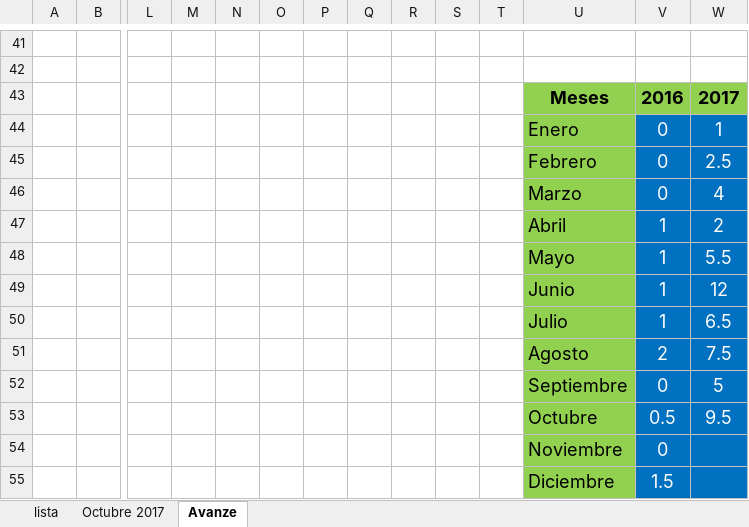
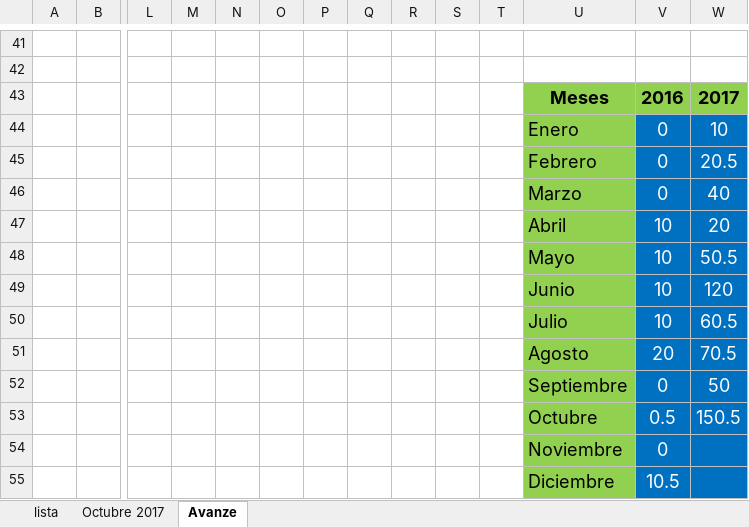
Before and after one commit to joseromanmachin/mercadolibre, an Excel workbook: Lista de precio.xlsx, sheet Avanze, drawn as a sheet; only a part is shown, gaps mark what is left out; values as stored, in another font and other column widths than the file's, no borders; charts and pictures not drawn; removed rows and columns are numbered as before the commit, all else as after; rows hold the shown columns only; the diff names each change by its address in the sheet, - before the commit and + after, or states it on an @@ line.

```diff
--- a/Lista de precio.xlsx (sheet Avanze)
+++ b/Lista de precio.xlsx (sheet Avanze)
-W44: 1
+W44: 10
-W45: 2.5
+W45: 20.5
-W46: 4
+W46: 40
-row 47:  |  |  |  |  |  |  |  |  |  |  | Abril | 1 | 2
-row 48:  |  |  |  |  |  |  |  |  |  |  | Mayo | 1 | 5.5
-row 49:  |  |  |  |  |  |  |  |  |  |  | Junio | 1 | 12
-row 50:  |  |  |  |  |  |  |  |  |  |  | Julio | 1 | 6.5
-row 51:  |  |  |  |  |  |  |  |  |  |  | Agosto | 2 | 7.5
+row 47:  |  |  |  |  |  |  |  |  |  |  | Abril | 10 | 20
+row 48:  |  |  |  |  |  |  |  |  |  |  | Mayo | 10 | 50.5
+row 49:  |  |  |  |  |  |  |  |  |  |  | Junio | 10 | 120
+row 50:  |  |  |  |  |  |  |  |  |  |  | Julio | 10 | 60.5
+row 51:  |  |  |  |  |  |  |  |  |  |  | Agosto | 20 | 70.5
-W52: 5
+W52: 50
-W53: 9.5
+W53: 150.5
-V55: 1.5
+V55: 10.5
```
Also changed, not shown: sheet Octubre 2017, charts or pictures, 1 other file.
